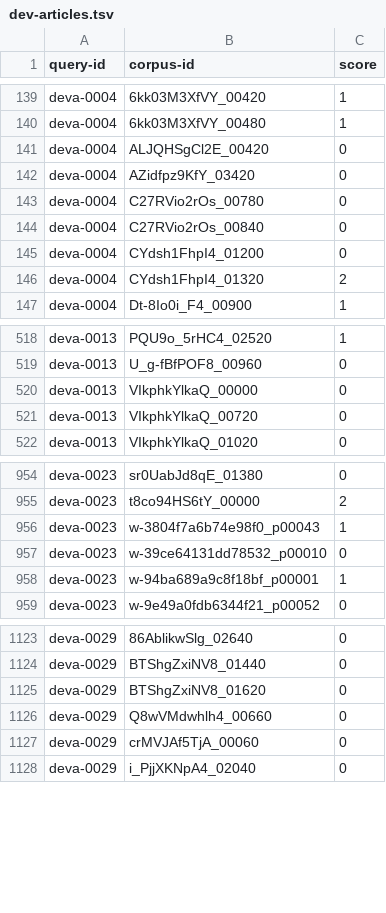
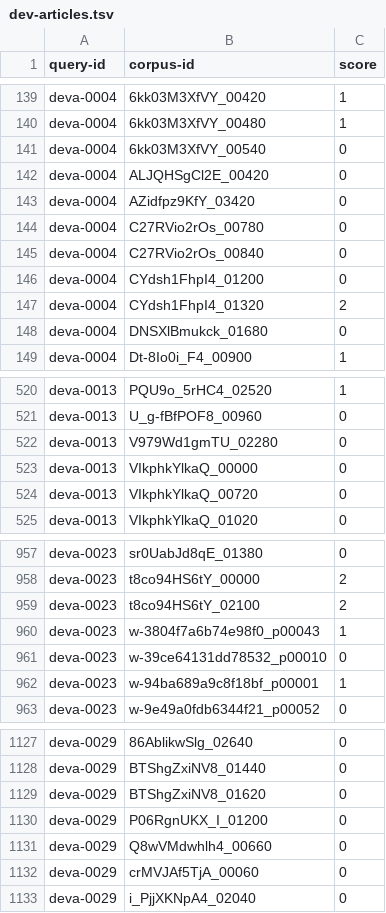
Before and after one commit to kaushalag29/founder-coach, a TSV file: eval/qrels/dev-articles.tsv, drawn as a sheet; only a part is shown, gaps mark what is left out; the diff covers the shown part only.

```diff
--- a/eval/qrels/dev-articles.tsv
+++ b/eval/qrels/dev-articles.tsv
@@ -140,2 +140,3 @@ deva-0004	6kk03M3XfVY_00420	1
 deva-0004	6kk03M3XfVY_00480	1
+deva-0004	6kk03M3XfVY_00540	0
 deva-0004	ALJQHSgCl2E_00420	0
@@ -146,2 +147,3 @@ deva-0004	CYdsh1FhpI4_01200	0
 deva-0004	CYdsh1FhpI4_01320	2
+deva-0004	DNSXlBmukck_01680	0
 deva-0004	Dt-8Io0i_F4_00900	1
@@ -519,2 +521,3 @@ deva-0013	PQU9o_5rHC4_02520	1
 deva-0013	U_g-fBfPOF8_00960	0
+deva-0013	V979Wd1gmTU_02280	0
 deva-0013	VIkphkYlkaQ_00000	0
@@ -955,2 +958,3 @@ deva-0023	sr0UabJd8qE_01380	0
 deva-0023	t8co94HS6tY_00000	2
+deva-0023	t8co94HS6tY_02100	2
 deva-0023	w-3804f7a6b74e98f0_p00043	1
@@ -1125,2 +1129,3 @@ deva-0029	BTShgZxiNV8_01440	0
 deva-0029	BTShgZxiNV8_01620	0
+deva-0029	P06RgnUKX_I_01200	0
 deva-0029	Q8wVMdwhlh4_00660	0
```
Also changed, not shown: 5 added rows elsewhere in this file, eval/qrels/dev.tsv, 7 other files.
